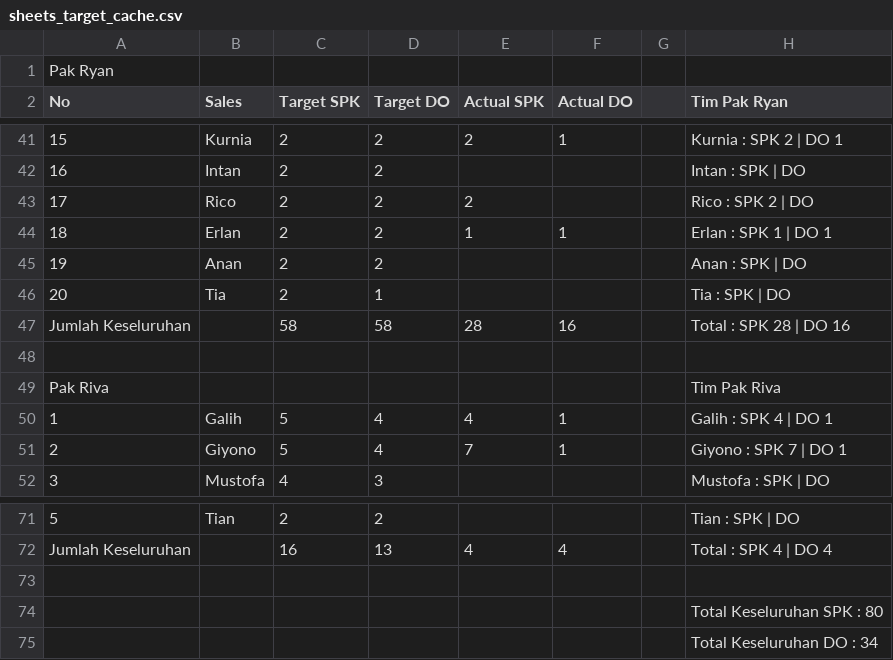
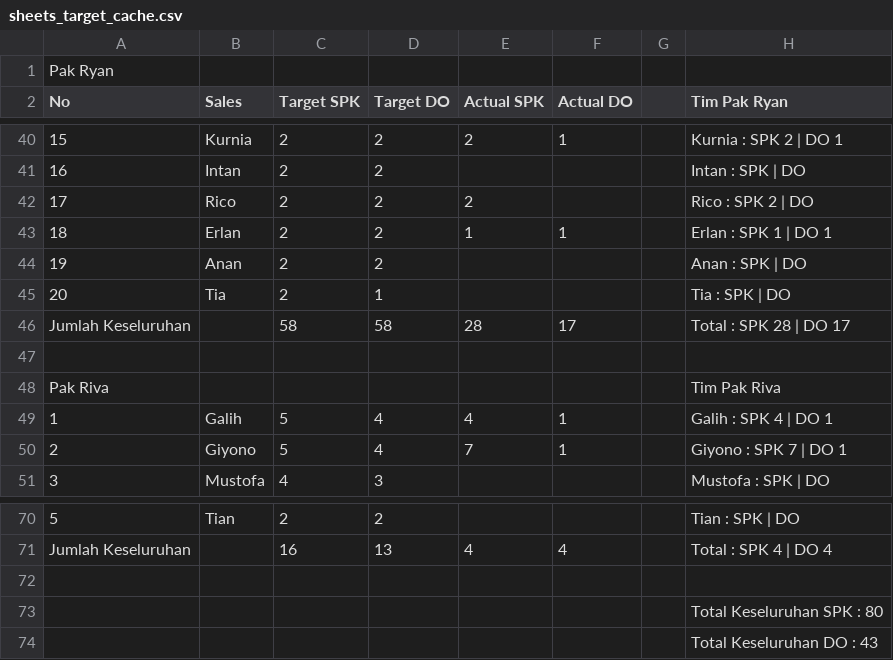
Before and after one commit to IbanYeager/sales-force, a CSV file: storage/sheets_target_cache.csv, drawn as a sheet; only a part is shown, gaps mark what is left out; addresses are those after the commit; the diff covers the shown part only; the diff names each change by its address in the sheet, - before the commit and + after, or states it on an @@ line.

```diff
--- a/storage/sheets_target_cache.csv
+++ b/storage/sheets_target_cache.csv
-F46 (Actual DO): 16
+F46 (Actual DO): 17
-H46 (Tim Pak Ryan): Total : SPK 28 | DO 16
+H46 (Tim Pak Ryan): Total : SPK 28 | DO 17
-H74 (Tim Pak Ryan): Total Keseluruhan DO : 34
+H74 (Tim Pak Ryan): Total Keseluruhan DO : 43
```
Also changed, not shown: 1 added row, 2 removed rows and 14 edited cells elsewhere in this file, 10 other files.
